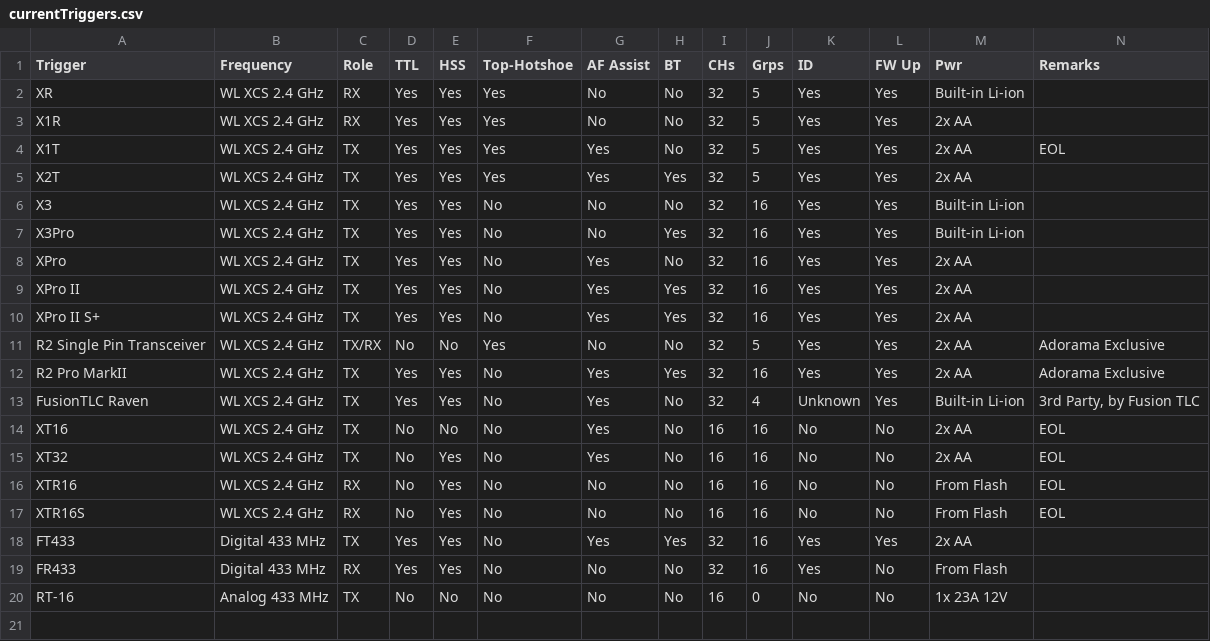
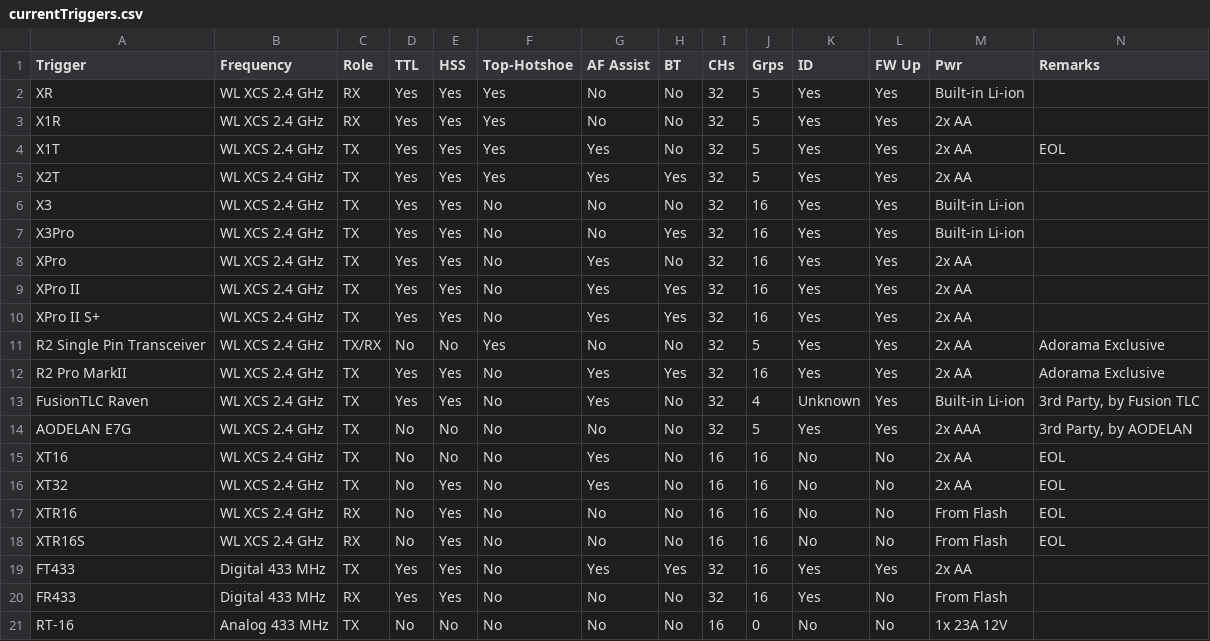
Before and after one commit to jerrywoo96/Camera, a CSV file: Godox/currentTriggers.csv, drawn as a sheet; the diff names each change by its address in the sheet, - before the commit and + after, or states it on an @@ line.

Commit message:
Add AODELAN E7G entry to currentTriggers.csv

```diff
--- a/Godox/currentTriggers.csv
+++ b/Godox/currentTriggers.csv
+row 14: AODELAN E7G | WL XCS 2.4 GHz | TX | No | No | No | No | No | 32 | 5 | Yes | Yes | 2x AAA | 3rd Party, by AODELAN
```
